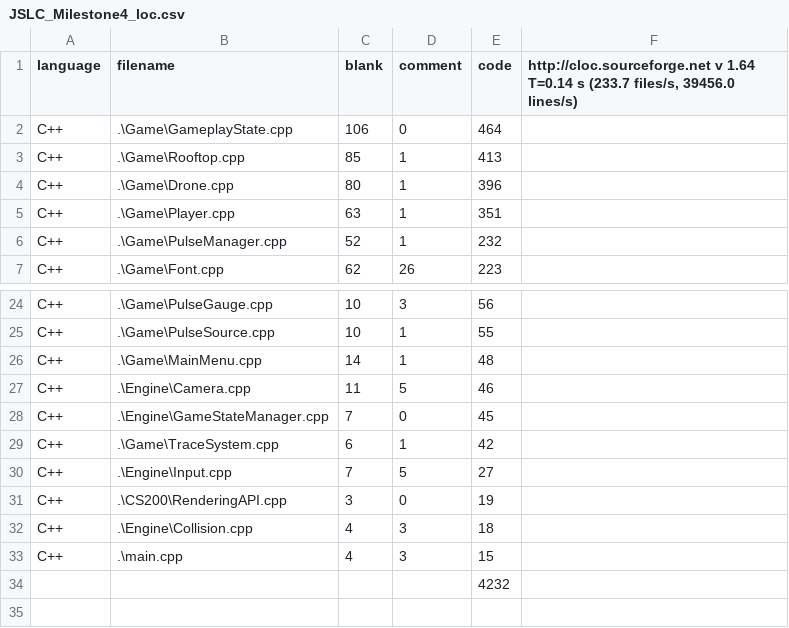
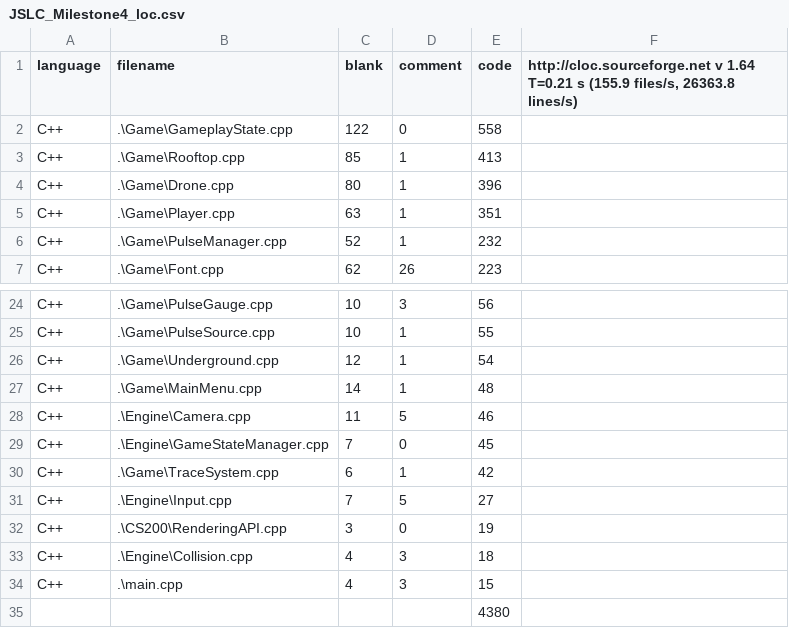
Before and after one commit to MinyoungCho22/GAM200_JSLC_Project-P, a CSV file: GAM200_JSLC/JSLC_Milestone4_loc.csv, drawn as a sheet; only a part is shown, gaps mark what is left out.

```diff
--- a/GAM200_JSLC/JSLC_Milestone4_loc.csv
+++ b/GAM200_JSLC/JSLC_Milestone4_loc.csv
@@ -1,3 +1,3 @@
-language,filename,blank,comment,code,"http://cloc.sourceforge.net v 1.64  T=0.14 s (233.7 files/s, 39456.0 lines/s)"
-C++,.\Game\GameplayState.cpp,106,0,464,
+language,filename,blank,comment,code,"http://cloc.sourceforge.net v 1.64  T=0.21 s (155.9 files/s, 26363.8 lines/s)"
+C++,.\Game\GameplayState.cpp,122,0,558,
 C++,.\Game\Rooftop.cpp,85,1,413,
@@ -25,2 +25,3 @@ C++,.\Game\PulseGauge.cpp,10,3,56,
 C++,.\Game\PulseSource.cpp,10,1,55,
+C++,.\Game\Underground.cpp,12,1,54,
 C++,.\Game\MainMenu.cpp,14,1,48,
@@ -33,2 +34,2 @@ C++,.\Engine\Collision.cpp,4,3,18,
 C++,.\main.cpp,4,3,15,
-,,,,4232,
+,,,,4380,
```
Also changed, not shown: 8 other files.
